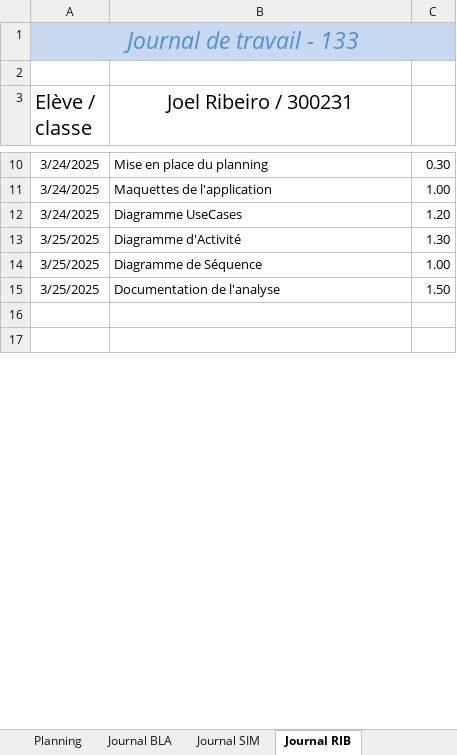
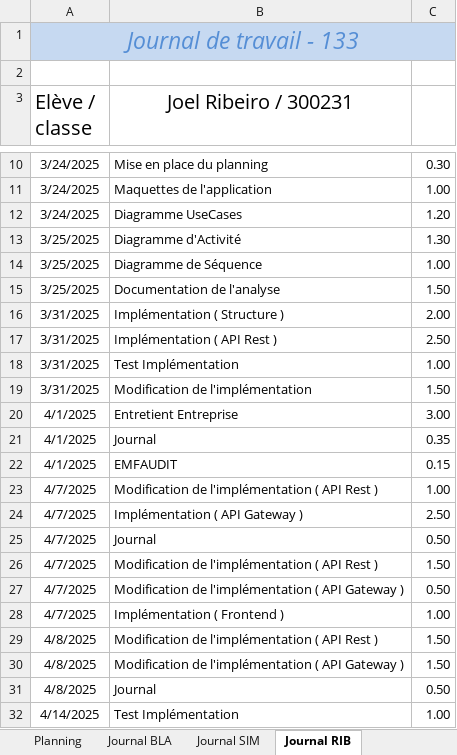
Before and after one commit to emf-info-133/module-133-classe-300231-YannBlanchardEMF, an Excel workbook: documentation/133_GESTPROJ_RSB.xlsx, sheet Journal RIB, drawn as a sheet; only a part is shown, gaps mark what is left out; the shorter side is filled out with more unchanged rows; values as stored, in another font and other column widths than the file's, no borders; the diff covers the shown part only; the diff names each change by its address in the sheet, - before the commit and + after, or states it on an @@ line.

Commit message:
Add files via upload
Planning + journal terminés

```diff
--- a/documentation/133_GESTPROJ_RSB.xlsx (sheet Journal RIB)
+++ b/documentation/133_GESTPROJ_RSB.xlsx (sheet Journal RIB)
+row 16: 3/31/2025 | Implémentation ( Structure ) | 2.00
+row 17: 3/31/2025 | Implémentation ( API Rest ) | 2.50
+row 18: 3/31/2025 | Test Implémentation | 1.00
+row 19: 3/31/2025 | Modification de l'implémentation | 1.50
+row 20: 4/1/2025 | Entretient Entreprise | 3.00
+row 21: 4/1/2025 | Journal | 0.35
+row 22: 4/1/2025 | EMFAUDIT | 0.15
+row 23: 4/7/2025 | Modification de l'implémentation ( API Rest ) | 1.00
+row 24: 4/7/2025 | Implémentation ( API Gateway ) | 2.50
+row 25: 4/7/2025 | Journal | 0.50
+row 26: 4/7/2025 | Modification de l'implémentation ( API Rest ) | 1.50
+row 27: 4/7/2025 | Modification de l'implémentation ( API Gateway ) | 0.50
+row 28: 4/7/2025 | Implémentation ( Frontend ) | 1.00
+row 29: 4/8/2025 | Modification de l'implémentation ( API Rest ) | 1.50
+row 30: 4/8/2025 | Modification de l'implémentation ( API Gateway ) | 1.50
+row 31: 4/8/2025 | Journal | 0.50
+row 32: 4/14/2025 | Test Implémentation | 1.00
```
Also changed, not shown: 10 added rows, 4 removed rows and 1 edited cell elsewhere in this sheet, sheet Journal BLA, sheet Journal SIM, sheet Planning.
